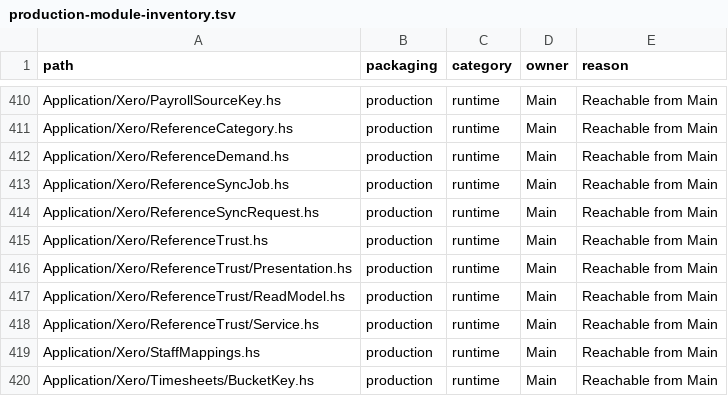
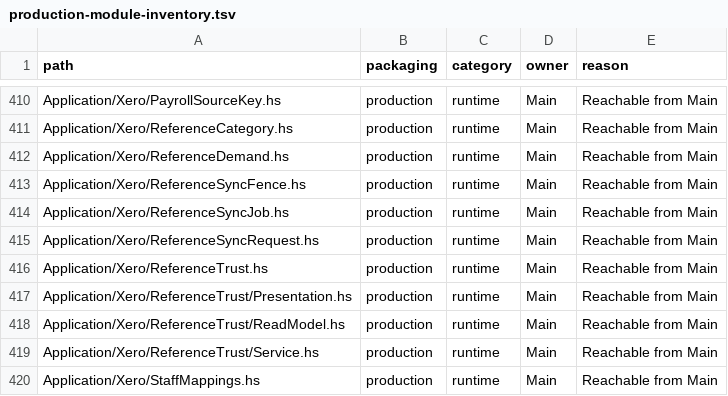
Before and after one commit to BeaudanBrown/ihp-roster, a TSV file: Config/nix/production-module-inventory.tsv, drawn as a sheet; only a part is shown, gaps mark what is left out; the shorter side is filled out with more unchanged rows.

Commit message:
Fence delayed Xero reference-sync writes inside publication transactions
Separately approved correctness fix discovered during #525 characterization. Each category, aggregate completion and failure mutation locks the tenant lease, connection and running sync-run rows before writing. Check current owner/nonexpiry with the real runtime clock after lock waits, run supersession and current connection/credential identity; hold locks through the existing durable event commit. Use the refreshed connection snapshot when terminalizing an interrupted refreshed attempt.

Regression: old PayItems response after lease expiry and a successful replacement empty snapshot previously committed one stale earnings-rate row despite eventual worker failure (reproduced twice). Now rejected before category persistence. Cover all four categories and aggregate completion for expiry, takeover, same-job run supersession and reconnection; category and aggregate freshness/audit/outbox rollback with successful retry; blocked concurrent takeover until data/event commit; interruption after own credential rotation.

Verification:156 focused/2045 full and coverage Hspec examples; typecheck; fresh Weeder; typed authority; docs;6 Xero preparation/import browser cases on verified slot4. Standards/Spec no findings. Canonical production inventory includes the focused new runtime module. No schema change or data migration; no historical customer-data repair attempted. #525 callback/aggregate cleanup remains separate and incomplete.

```diff
--- a/Config/nix/production-module-inventory.tsv
+++ b/Config/nix/production-module-inventory.tsv
@@ -412,2 +412,3 @@ Application/Xero/ReferenceCategory.hs	production	runtime	Main	Reachable from Mai
 Application/Xero/ReferenceDemand.hs	production	runtime	Main	Reachable from Main
+Application/Xero/ReferenceSyncFence.hs	production	runtime	Main	Reachable from Main
 Application/Xero/ReferenceSyncJob.hs	production	runtime	Main	Reachable from Main
```
Also changed, not shown: 5 other files.
